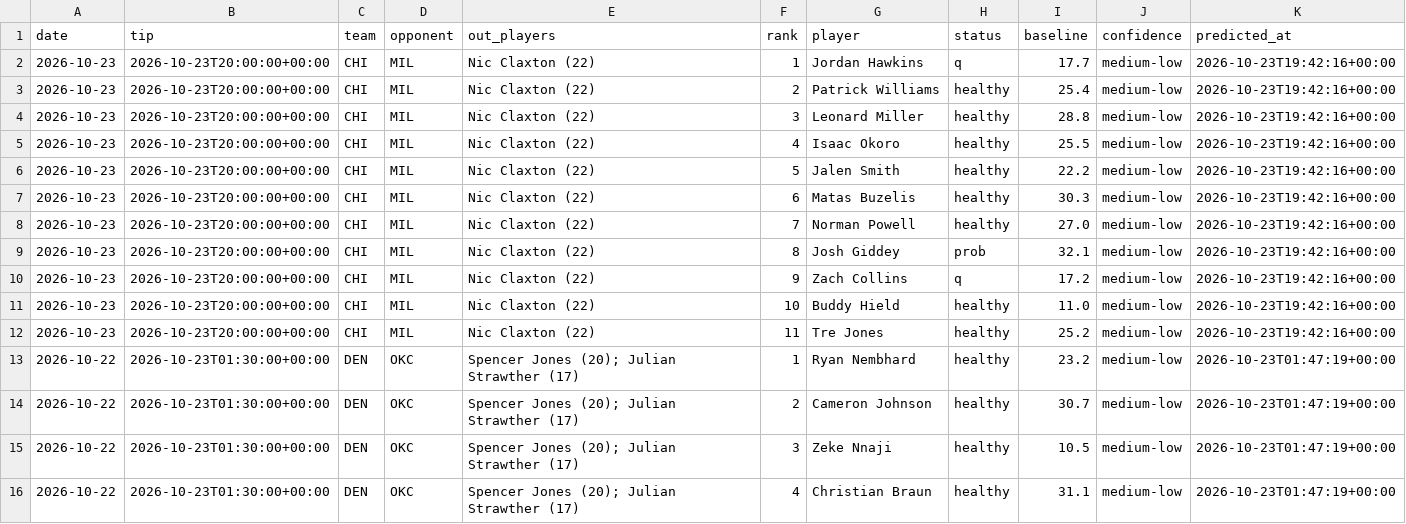
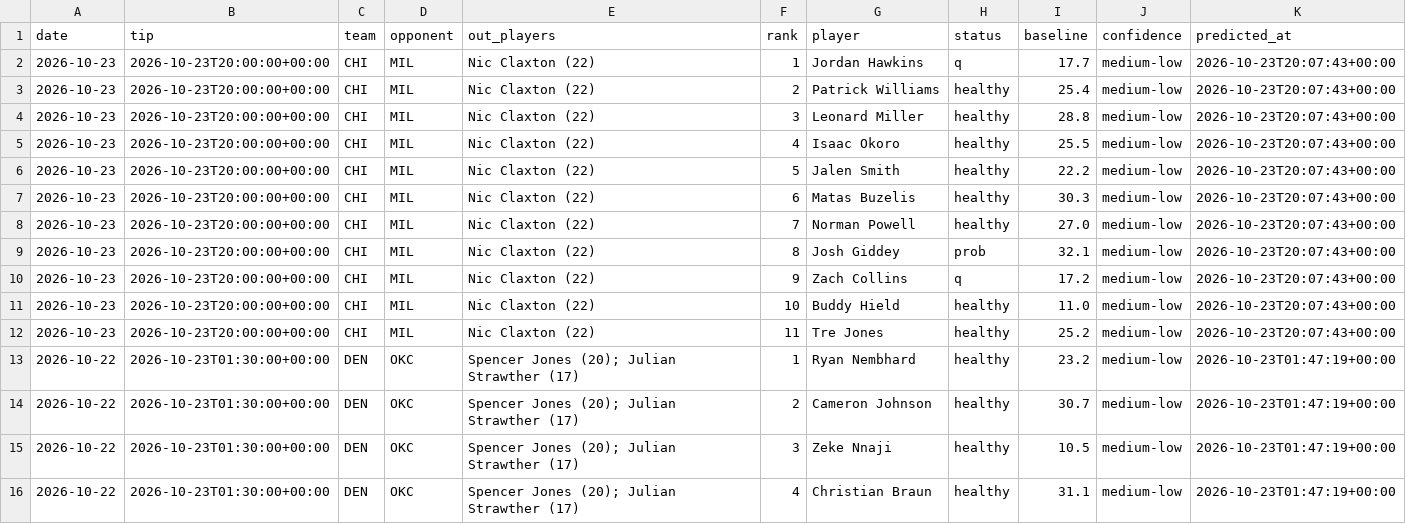
Before and after one commit to lukemaass-hub/nba-board, a CSV file: backtest/live/picks_all.csv, drawn as a sheet; only a part is shown.

```diff
--- a/backtest/live/picks_all.csv
+++ b/backtest/live/picks_all.csv
@@ -1,13 +1,13 @@
 date,tip,team,opponent,out_players,rank,player,status,baseline,confidence,predicted_at
-2026-10-23,2026-10-23T20:00:00+00:00,CHI,MIL,Nic Claxton (22),1,Jordan Hawkins,q,17.7,medium-low,2026-10-23T19:42:16+00:00
-2026-10-23,2026-10-23T20:00:00+00:00,CHI,MIL,Nic Claxton (22),2,Patrick Williams,healthy,25.4,medium-low,2026-10-23T19:42:16+00:00
-2026-10-23,2026-10-23T20:00:00+00:00,CHI,MIL,Nic Claxton (22),3,Leonard Miller,healthy,28.8,medium-low,2026-10-23T19:42:16+00:00
-2026-10-23,2026-10-23T20:00:00+00:00,CHI,MIL,Nic Claxton (22),4,Isaac Okoro,healthy,25.5,medium-low,2026-10-23T19:42:16+00:00
-2026-10-23,2026-10-23T20:00:00+00:00,CHI,MIL,Nic Claxton (22),5,Jalen Smith,healthy,22.2,medium-low,2026-10-23T19:42:16+00:00
-2026-10-23,2026-10-23T20:00:00+00:00,CHI,MIL,Nic Claxton (22),6,Matas Buzelis,healthy,30.3,medium-low,2026-10-23T19:42:16+00:00
-2026-10-23,2026-10-23T20:00:00+00:00,CHI,MIL,Nic Claxton (22),7,Norman Powell,healthy,27.0,medium-low,2026-10-23T19:42:16+00:00
-2026-10-23,2026-10-23T20:00:00+00:00,CHI,MIL,Nic Claxton (22),8,Josh Giddey,prob,32.1,medium-low,2026-10-23T19:42:16+00:00
-2026-10-23,2026-10-23T20:00:00+00:00,CHI,MIL,Nic Claxton (22),9,Zach Collins,q,17.2,medium-low,2026-10-23T19:42:16+00:00
-2026-10-23,2026-10-23T20:00:00+00:00,CHI,MIL,Nic Claxton (22),10,Buddy Hield,healthy,11.0,medium-low,2026-10-23T19:42:16+00:00
-2026-10-23,2026-10-23T20:00:00+00:00,CHI,MIL,Nic Claxton (22),11,Tre Jones,healthy,25.2,medium-low,2026-10-23T19:42:16+00:00
+2026-10-23,2026-10-23T20:00:00+00:00,CHI,MIL,Nic Claxton (22),1,Jordan Hawkins,q,17.7,medium-low,2026-10-23T20:07:43+00:00
+2026-10-23,2026-10-23T20:00:00+00:00,CHI,MIL,Nic Claxton (22),2,Patrick Williams,healthy,25.4,medium-low,2026-10-23T20:07:43+00:00
+2026-10-23,2026-10-23T20:00:00+00:00,CHI,MIL,Nic Claxton (22),3,Leonard Miller,healthy,28.8,medium-low,2026-10-23T20:07:43+00:00
+2026-10-23,2026-10-23T20:00:00+00:00,CHI,MIL,Nic Claxton (22),4,Isaac Okoro,healthy,25.5,medium-low,2026-10-23T20:07:43+00:00
+2026-10-23,2026-10-23T20:00:00+00:00,CHI,MIL,Nic Claxton (22),5,Jalen Smith,healthy,22.2,medium-low,2026-10-23T20:07:43+00:00
+2026-10-23,2026-10-23T20:00:00+00:00,CHI,MIL,Nic Claxton (22),6,Matas Buzelis,healthy,30.3,medium-low,2026-10-23T20:07:43+00:00
+2026-10-23,2026-10-23T20:00:00+00:00,CHI,MIL,Nic Claxton (22),7,Norman Powell,healthy,27.0,medium-low,2026-10-23T20:07:43+00:00
+2026-10-23,2026-10-23T20:00:00+00:00,CHI,MIL,Nic Claxton (22),8,Josh Giddey,prob,32.1,medium-low,2026-10-23T20:07:43+00:00
+2026-10-23,2026-10-23T20:00:00+00:00,CHI,MIL,Nic Claxton (22),9,Zach Collins,q,17.2,medium-low,2026-10-23T20:07:43+00:00
+2026-10-23,2026-10-23T20:00:00+00:00,CHI,MIL,Nic Claxton (22),10,Buddy Hield,healthy,11.0,medium-low,2026-10-23T20:07:43+00:00
+2026-10-23,2026-10-23T20:00:00+00:00,CHI,MIL,Nic Claxton (22),11,Tre Jones,healthy,25.2,medium-low,2026-10-23T20:07:43+00:00
 2026-10-22,2026-10-23T01:30:00+00:00,DEN,OKC,Spencer Jones (20); Julian Strawther (17),1,Ryan Nembhard,healthy,23.2,medium-low,2026-10-23T01:47:19+00:00
```
Also changed, not shown: backtest/live/predictions/2026-10-23_401909848.csv.
